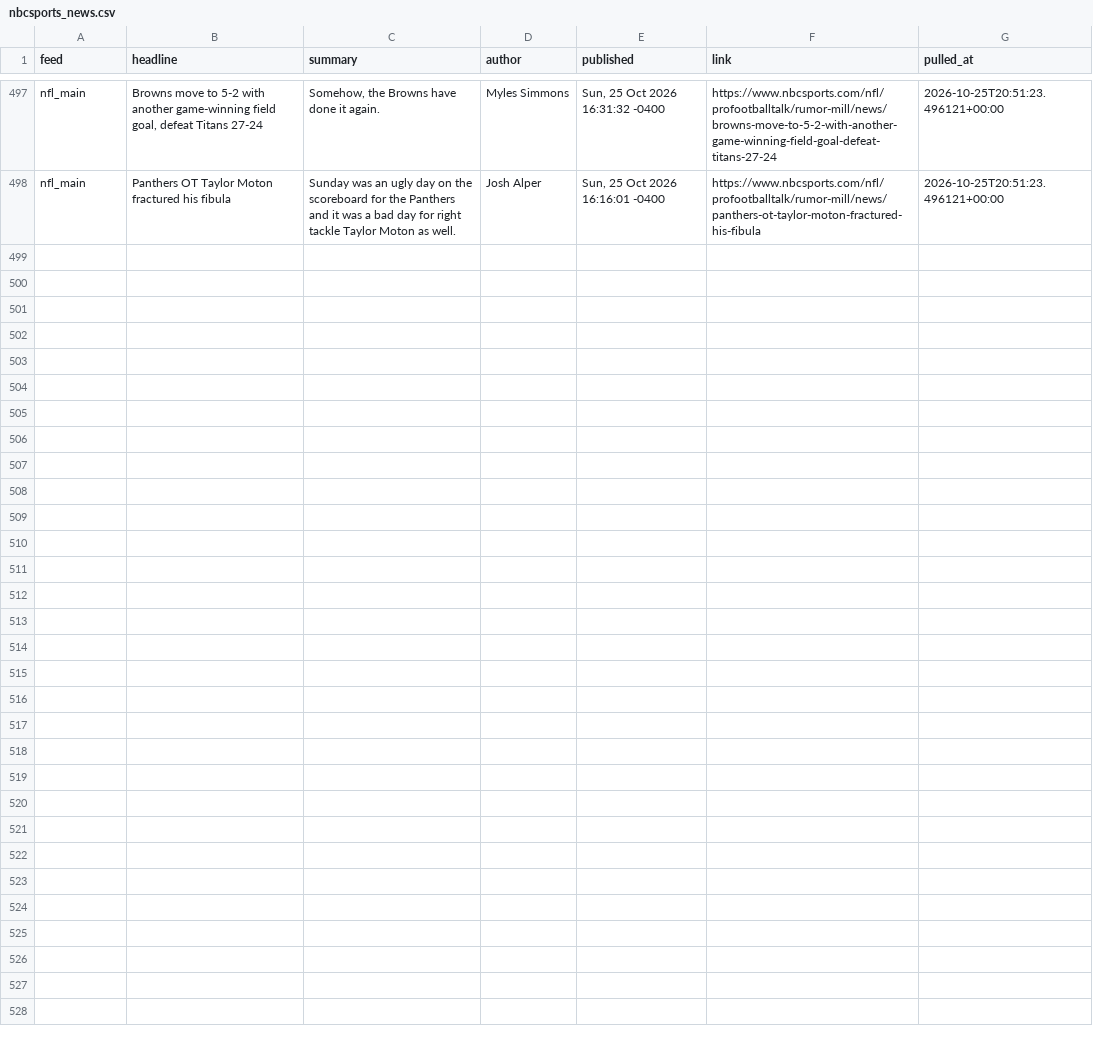
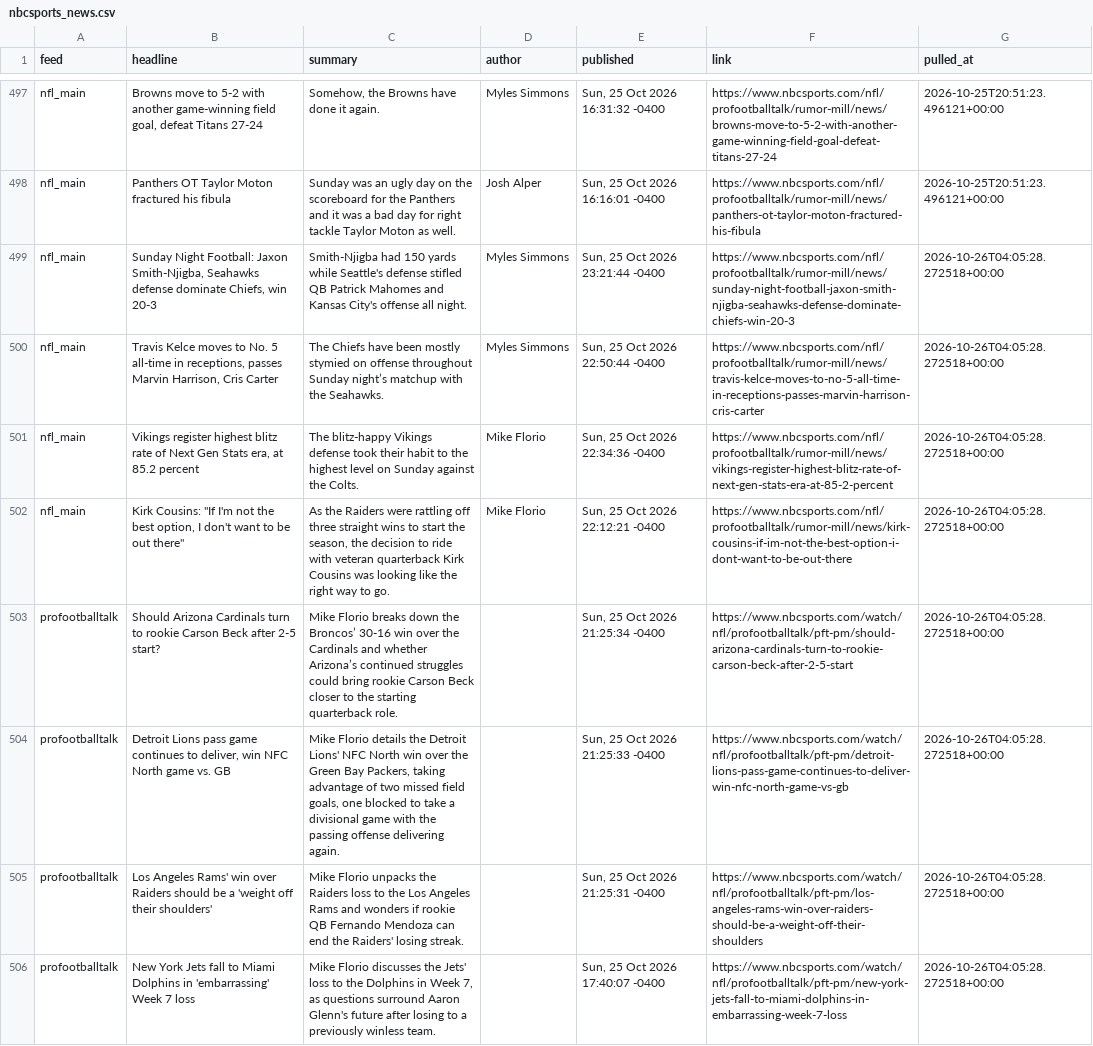
Before and after one commit to alexanderseaney-sketch/ParlayModel, a CSV file: data/raw/nbcsports_news.csv, drawn as a sheet; only a part is shown, gaps mark what is left out; the diff names each change by its address in the sheet, - before the commit and + after, or states it on an @@ line.

```diff
--- a/data/raw/nbcsports_news.csv
+++ b/data/raw/nbcsports_news.csv
+row 499: nfl_main | Sunday Night Football: Jaxon Smith-Njigba, Seahawks defense dominate Chiefs, win 20-3 | Smith-Njigba had 150 yards while Seattle's defense stifled QB Patrick Mahomes and Kansas City's offense all night. | Myles Simmons | Sun, 25 Oct 2026 23:21:44 -0400 | https://www.nbcsports.com/nfl/profootballtalk/rumor-mill/news/sunday-night-football-jaxon-smith-njigba-seahawks-defense-dominate-chiefs-win-20-3 | 2026-10-26T04:05:28.272518+00:00
+row 500: nfl_main | Travis Kelce moves to No. 5 all-time in receptions, passes Marvin Harrison, Cris Carter | The Chiefs have been mostly stymied on offense throughout Sunday night’s matchup with the Seahawks. | Myles Simmons | Sun, 25 Oct 2026 22:50:44 -0400 | https://www.nbcsports.com/nfl/profootballtalk/rumor-mill/news/travis-kelce-moves-to-no-5-all-time-in-receptions-passes-marvin-harrison-cris-carter | 2026-10-26T04:05:28.272518+00:00
+row 501: nfl_main | Vikings register highest blitz rate of Next Gen Stats era, at 85.2 percent | The blitz-happy Vikings defense took their habit to the highest level on Sunday against the Colts. | Mike Florio | Sun, 25 Oct 2026 22:34:36 -0400 | https://www.nbcsports.com/nfl/profootballtalk/rumor-mill/news/vikings-register-highest-blitz-rate-of-next-gen-stats-era-at-85-2-percent | 2026-10-26T04:05:28.272518+00:00
+row 502: nfl_main | Kirk Cousins: "If I'm not the best option, I don't want to be out there" | As the Raiders were rattling off three straight wins to start the season, the decision to ride with veteran quarterback Kirk Cousins was looking like the right way to go. | Mike Florio | Sun, 25 Oct 2026 22:12:21 -0400 | https://www.nbcsports.com/nfl/profootballtalk/rumor-mill/news/kirk-cousins-if-im-not-the-best-option-i-dont-want-to-be-out-there | 2026-10-26T04:05:28.272518+00:00
+row 503: profootballtalk | Should Arizona Cardinals turn to rookie Carson Beck after 2-5 start? | Mike Florio breaks down the Broncos’ 30-16 win over the Cardinals and whether Arizona’s continued struggles could bring rookie Carson Beck closer to the starting quarterback role. |  | Sun, 25 Oct 2026 21:25:34 -0400 | https://www.nbcsports.com/watch/nfl/profootballtalk/pft-pm/should-arizona-cardinals-turn-to-rookie-carson-beck-after-2-5-start | 2026-10-26T04:05:28.272518+00:00
+row 504: profootballtalk | Detroit Lions pass game continues to deliver, win NFC North game vs. GB | Mike Florio details the Detroit Lions' NFC North win over the Green Bay Packers, taking advantage of two missed field goals, one blocked to take a divisional game with the passing offense delivering again. |  | Sun, 25 Oct 2026 21:25:33 -0400 | https://www.nbcsports.com/watch/nfl/profootballtalk/pft-pm/detroit-lions-pass-game-continues-to-deliver-win-nfc-north-game-vs-gb | 2026-10-26T04:05:28.272518+00:00
+row 505: profootballtalk | Los Angeles Rams' win over Raiders should be a 'weight off their shoulders' | Mike Florio unpacks the Raiders loss to the Los Angeles Rams and wonders if rookie QB Fernando Mendoza can end the Raiders' losing streak. |  | Sun, 25 Oct 2026 21:25:31 -0400 | https://www.nbcsports.com/watch/nfl/profootballtalk/pft-pm/los-angeles-rams-win-over-raiders-should-be-a-weight-off-their-shoulders | 2026-10-26T04:05:28.272518+00:00
+row 506: profootballtalk | New York Jets fall to Miami Dolphins in 'embarrassing' Week 7 loss | Mike Florio discusses the Jets' loss to the Dolphins in Week 7, as questions surround Aaron Glenn's future after losing to a previously winless team. |  | Sun, 25 Oct 2026 17:40:07 -0400 | https://www.nbcsports.com/watch/nfl/profootballtalk/pft-pm/new-york-jets-fall-to-miami-dolphins-in-embarrassing-week-7-loss | 2026-10-26T04:05:28.272518+00:00
```
Also changed, not shown: data/raw/coaching_staff.csv, data/raw/fantasy_matchups.csv, 13 other files.
